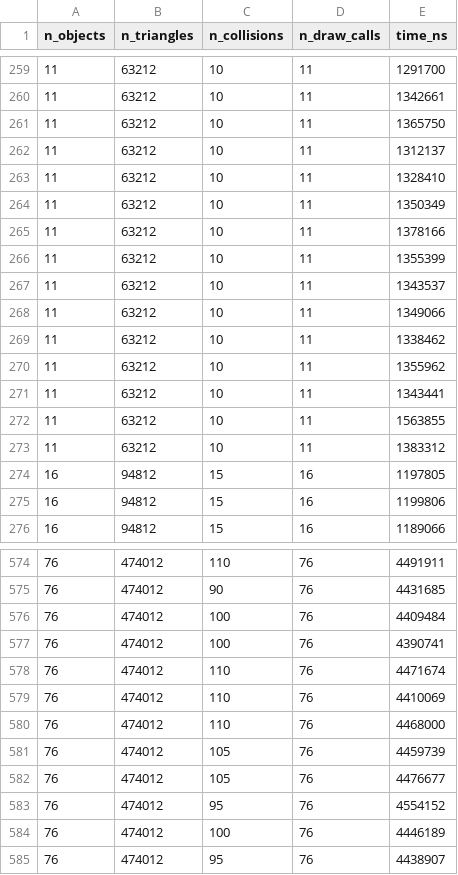
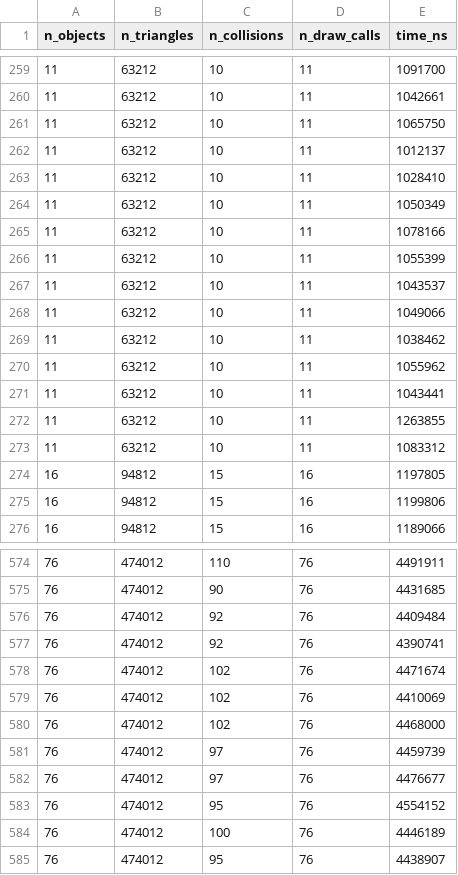
Before and after one commit to runebone/cg-cw-s5-bmstu, a CSV file: code/test_06.csv, drawn as a sheet; only a part is shown, gaps mark what is left out; the diff covers the shown part only.

```diff
--- a/code/test_06.csv
+++ b/code/test_06.csv
@@ -259,16 +259,16 @@ n_objects,n_triangles,n_collisions,n_draw_calls,time_ns
-11,63212,10,11,1291700
-11,63212,10,11,1342661
-11,63212,10,11,1365750
-11,63212,10,11,1312137
-11,63212,10,11,1328410
-11,63212,10,11,1350349
-11,63212,10,11,1378166
-11,63212,10,11,1355399
-11,63212,10,11,1343537
-11,63212,10,11,1349066
-11,63212,10,11,1338462
-11,63212,10,11,1355962
-11,63212,10,11,1343441
-11,63212,10,11,1563855
-11,63212,10,11,1383312
+11,63212,10,11,1091700
+11,63212,10,11,1042661
+11,63212,10,11,1065750
+11,63212,10,11,1012137
+11,63212,10,11,1028410
+11,63212,10,11,1050349
+11,63212,10,11,1078166
+11,63212,10,11,1055399
+11,63212,10,11,1043537
+11,63212,10,11,1049066
+11,63212,10,11,1038462
+11,63212,10,11,1055962
+11,63212,10,11,1043441
+11,63212,10,11,1263855
+11,63212,10,11,1083312
 16,94812,15,16,1197805
@@ -575,9 +575,9 @@ n_objects,n_triangles,n_collisions,n_draw_calls,time_ns
 76,474012,90,76,4431685
-76,474012,100,76,4409484
-76,474012,100,76,4390741
-76,474012,110,76,4471674
-76,474012,110,76,4410069
-76,474012,110,76,4468000
-76,474012,105,76,4459739
-76,474012,105,76,4476677
+76,474012,92,76,4409484
+76,474012,92,76,4390741
+76,474012,102,76,4471674
+76,474012,102,76,4410069
+76,474012,102,76,4468000
+76,474012,97,76,4459739
+76,474012,97,76,4476677
 76,474012,95,76,4554152
```
Also changed, not shown: 40 edited cells elsewhere in this file.
